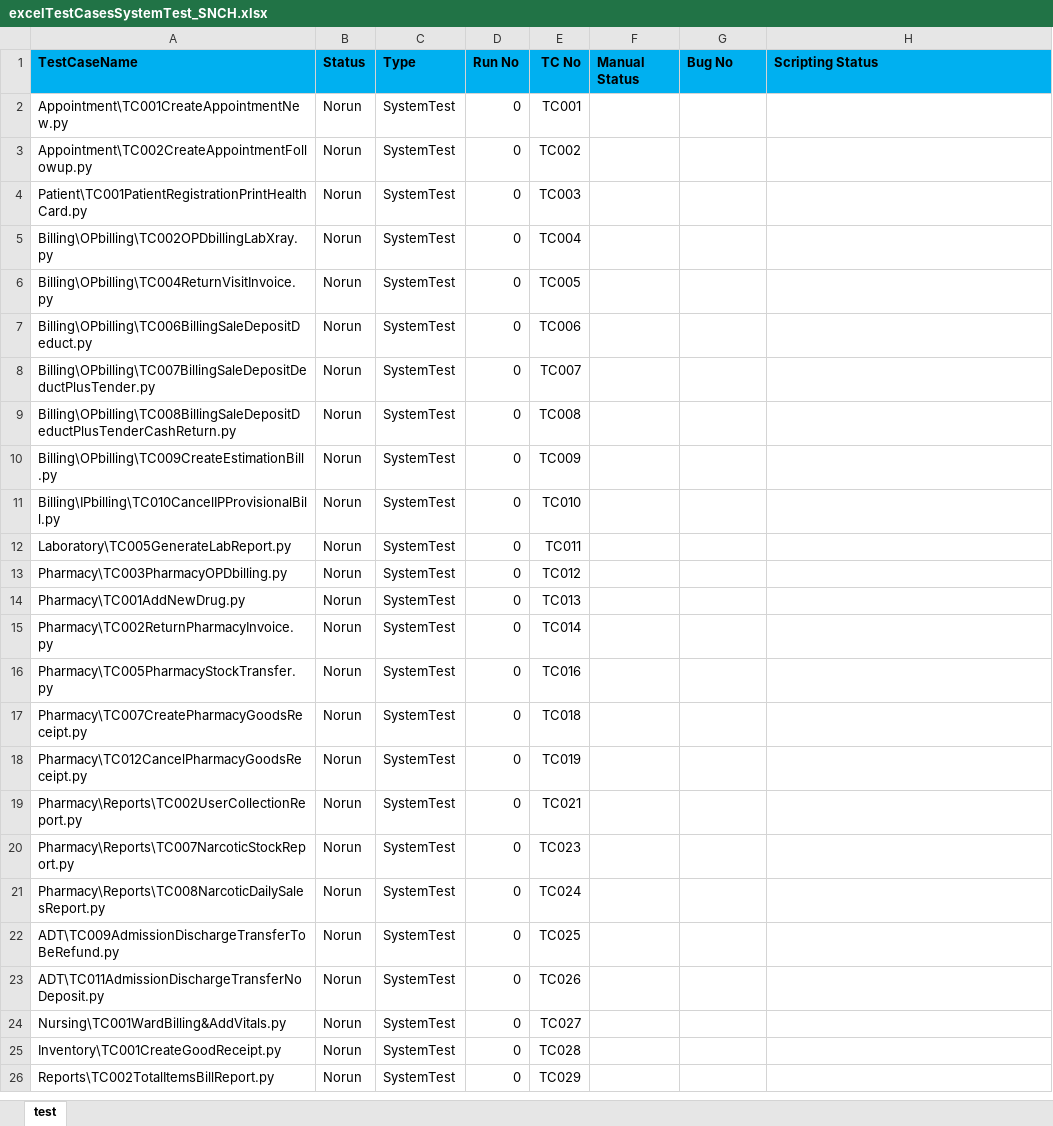
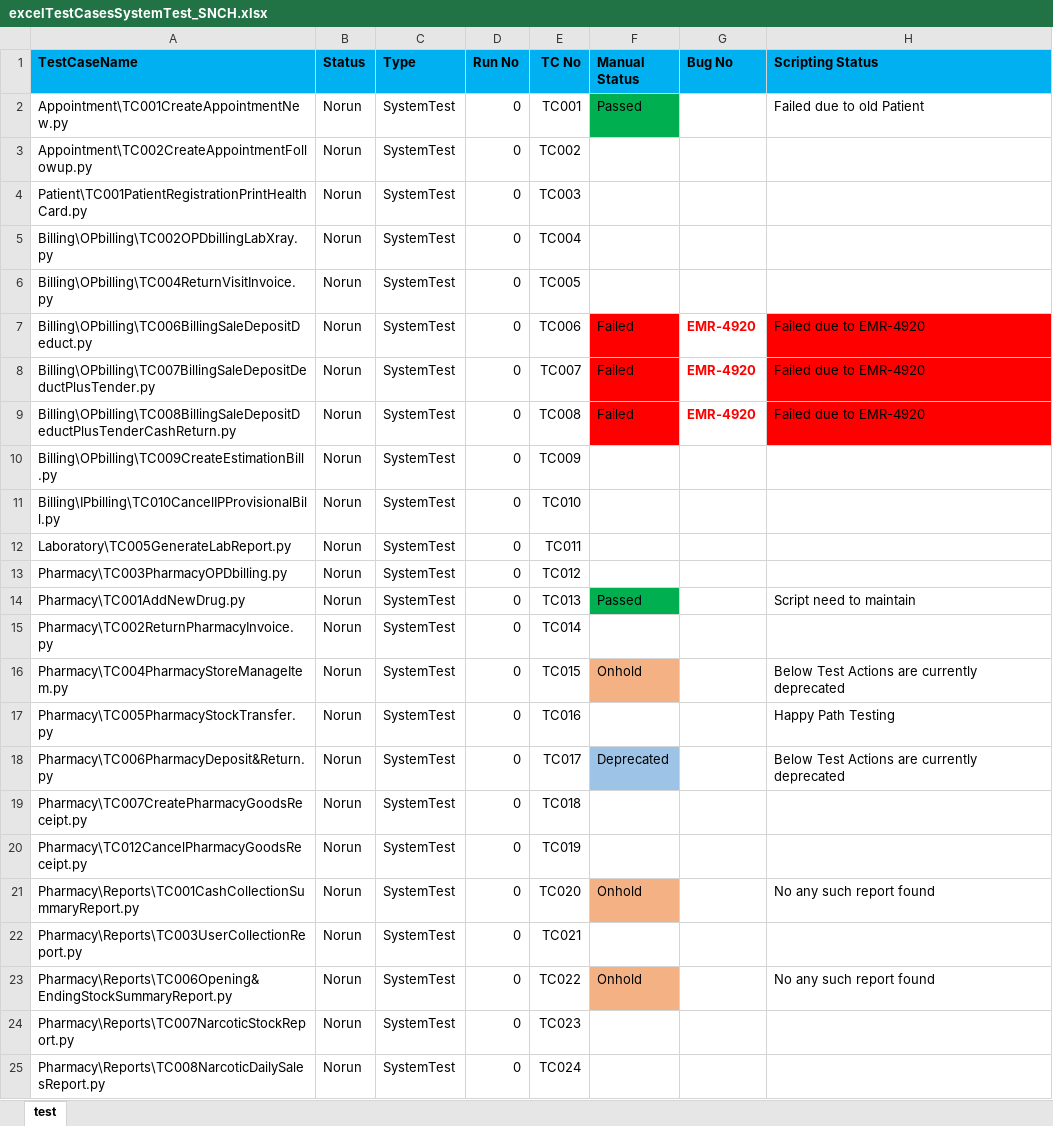
Before and after one commit to haribhatta/AutomationTest, an Excel workbook: Library/excelTestCasesSystemTest_SNCH.xlsx, sheet test, drawn as a sheet; only a part is shown; the shorter side is filled out with more unchanged rows; values as stored, in another font and other column widths than the file's, no borders; addresses are those after the commit; the diff covers the shown part only; the diff names each change by its address in the sheet, - before the commit and + after, or states it on an @@ line.

Commit message:
Change in testcase of excelTestCasesSystemTest_SNCH.xlsx

```diff
--- a/Library/excelTestCasesSystemTest_SNCH.xlsx (sheet test)
+++ b/Library/excelTestCasesSystemTest_SNCH.xlsx (sheet test)
-F2 (Manual Status): (empty)
+F2 (Manual Status): Passed
-F2 fill: none
+F2 fill: #00B050
-H2 (Scripting Status): (empty)
+H2 (Scripting Status): Failed due to old Patient
-F7:F9 (Manual Status): (empty)
+F7:F9 (Manual Status): Failed
-F7:F9 fill: none
+F7:F9 fill: #FF0000
-G7:G9 (Bug No): (empty)
+G7:G9 (Bug No): EMR-4920
-H7:H9 (Scripting Status): (empty)
+H7:H9 (Scripting Status): Failed due to EMR-4920
-H7:H9 fill: none
+H7:H9 fill: #FF0000
-F14 (Manual Status): (empty)
+F14 (Manual Status): Passed
-F14 fill: none
+F14 fill: #00B050
-H14 (Scripting Status): (empty)
+H14 (Scripting Status): Script need to maintain
+row 16: Pharmacy\TC004PharmacyStoreManageItem.py | Norun | SystemTest | 0 | TC015 | Onhold |  | Below Test Actions are currently deprecated
-H17 (Scripting Status): (empty)
+H17 (Scripting Status): Happy Path Testing
+row 18: Pharmacy\TC006PharmacyDeposit&Return.py | Norun | SystemTest | 0 | TC017 | Deprecated |  | Below Test Actions are currently deprecated
+row 21: Pharmacy\Reports\TC001CashCollectionSummaryReport.py | Norun | SystemTest | 0 | TC020 | Onhold |  | No any such report found
-A22 (TestCaseName): Pharmacy\Reports\TC002UserCollectionReport.py
+A22 (TestCaseName): Pharmacy\Reports\TC003UserCollectionReport.py
+row 23: Pharmacy\Reports\TC006Opening&EndingStockSummaryReport.py | Norun | SystemTest | 0 | TC022 | Onhold |  | No any such report found
```
Also changed, not shown: 4 added rows, 5 edited cells and cell formats elsewhere in this sheet, 1 other file.
